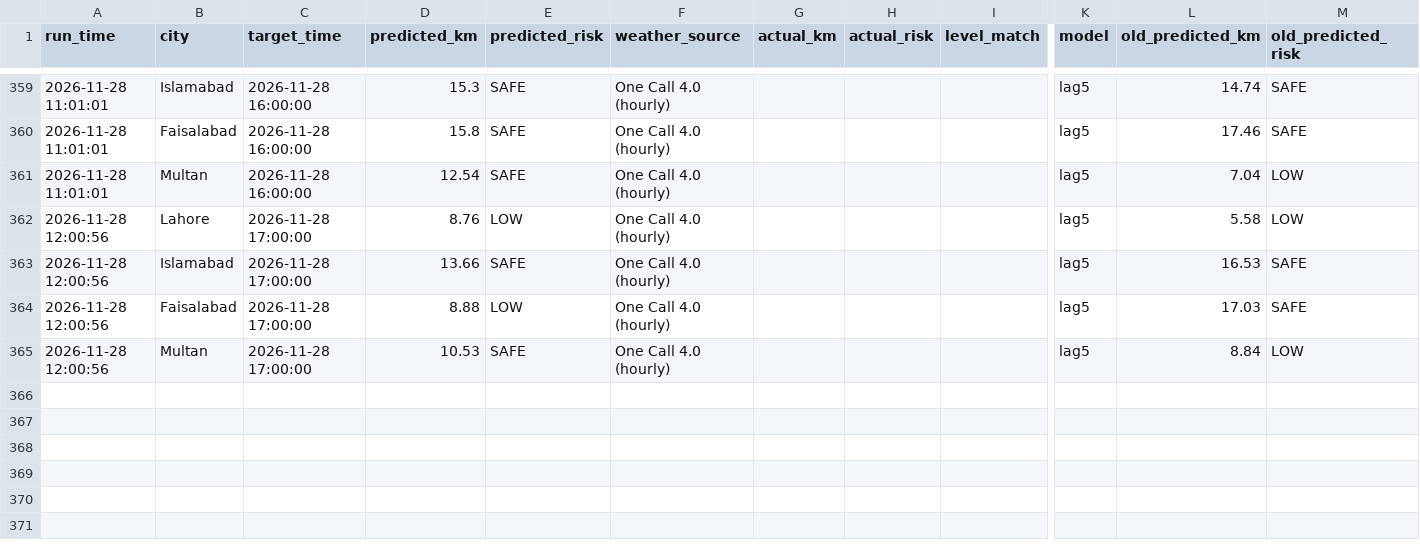
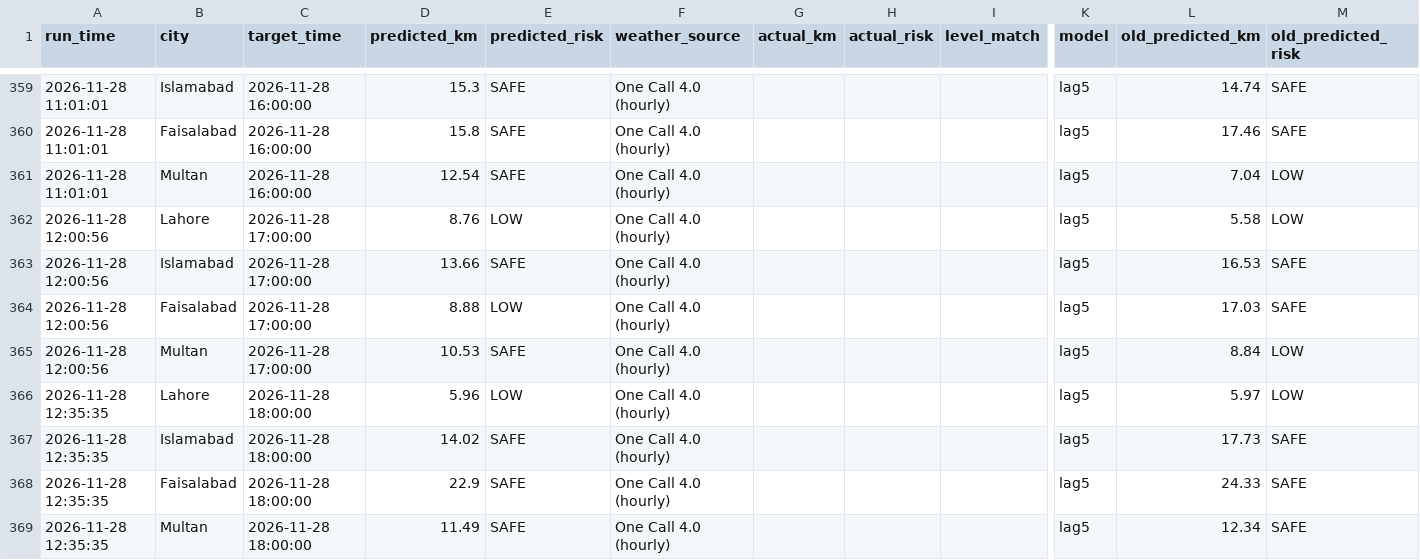
Before and after one commit to amnanaeem123-coder/smog-prediction-backend, a CSV file: prediction_log.csv, drawn as a sheet; only a part is shown, gaps mark what is left out; rows hold the shown columns only; the diff names each change by its address in the sheet, - before the commit and + after, or states it on an @@ line.

Commit message:
Hourly forecast 2026-11-28 12:35

```diff
--- a/prediction_log.csv
+++ b/prediction_log.csv
+row 366: 2026-11-28 12:35:35 | Lahore | 2026-11-28 18:00:00 | 5.96 | LOW | One Call 4.0 (hourly) |  |  |  | lag5 | 5.97 | LOW
+row 367: 2026-11-28 12:35:35 | Islamabad | 2026-11-28 18:00:00 | 14.02 | SAFE | One Call 4.0 (hourly) |  |  |  | lag5 | 17.73 | SAFE
+row 368: 2026-11-28 12:35:35 | Faisalabad | 2026-11-28 18:00:00 | 22.9 | SAFE | One Call 4.0 (hourly) |  |  |  | lag5 | 24.33 | SAFE
+row 369: 2026-11-28 12:35:35 | Multan | 2026-11-28 18:00:00 | 11.49 | SAFE | One Call 4.0 (hourly) |  |  |  | lag5 | 12.34 | SAFE
```
Also changed, not shown: 3 other files.
